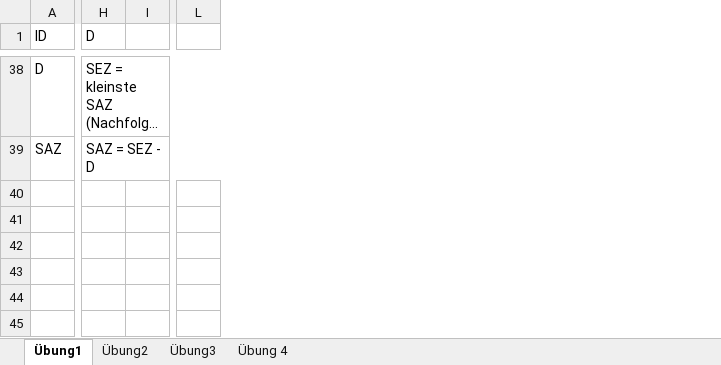
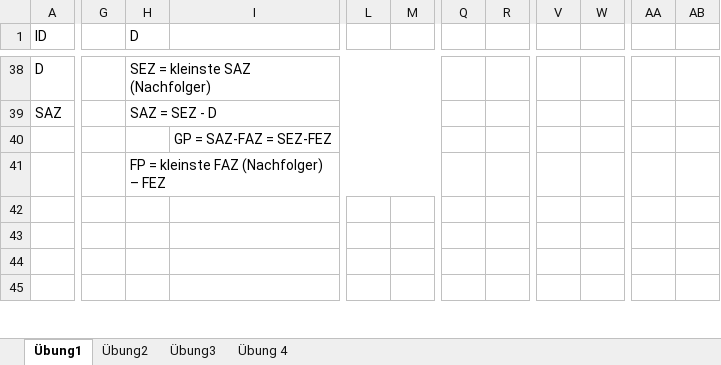
Before and after one commit to SebastianMeisel/QM_PM, an Excel workbook: Übungen/Netzplan_Übung.xlsx, sheet Übung1, drawn as a sheet; only a part is shown, gaps mark what is left out; long unchanged cells end in …; values as stored, in another font and other column widths than the file's, no cell formats; conditional formats not drawn; removed rows and columns are numbered as before the commit, all else as after; the diff covers the shown part only; the diff names each change by its address in the sheet, - before the commit and + after, or states it on an @@ line.

Commit message:
Netzplan Übung

```diff
--- a/Übungen/Netzplan_Übung.xlsx (sheet Übung1)
+++ b/Übungen/Netzplan_Übung.xlsx (sheet Übung1)
+column G, empty
-column I, empty
+column I, row 40: GP = SAZ-FAZ = SEZ-FEZ
-column L, empty
+column L, empty
+column M, empty
+column Q, empty
+column R, empty
+column V, empty
+column W, empty
+column AA, empty
+column AB, empty
-H41 (D): (empty)
+H41 (D): FP = kleinste FAZ (Nachfolger) – FEZ
+H41:P41 merged
```
Also changed, not shown: 5 added rows, 5 removed rows, 1 moved row, 6 removed columns, 11 edited cells and merged cells elsewhere in this sheet, sheet Übung3, cell formats, 4 other files.
